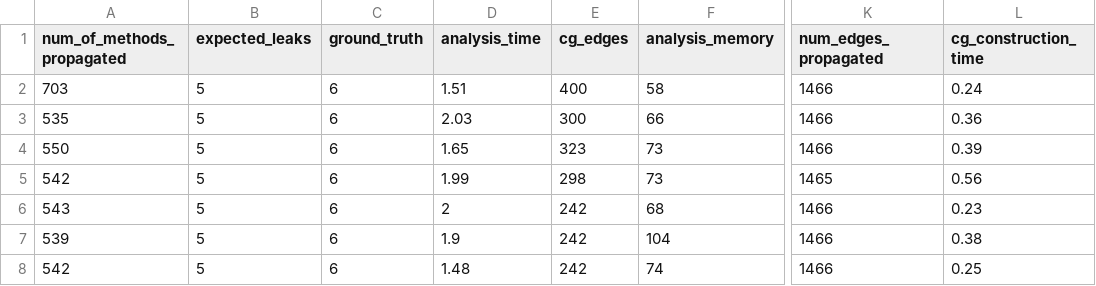
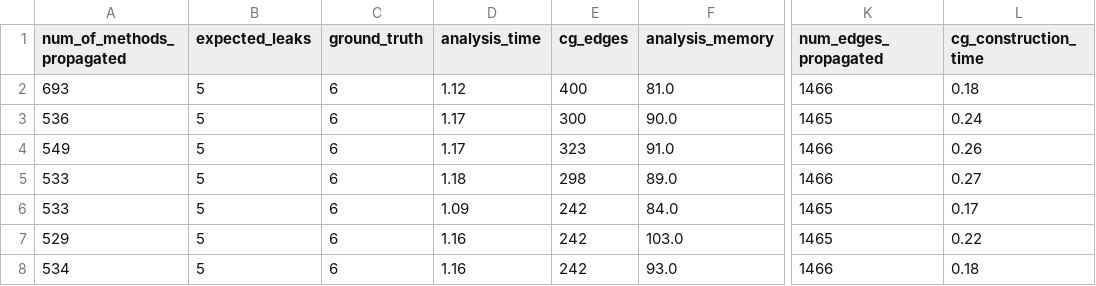
Before and after one commit to palaniappan1/Artifact, a CSV file: results/taintbench_results/sms_send_locker_qqmagic.csv, drawn as a sheet; only a part is shown, gaps mark what is left out; the diff covers the shown part only; the diff names each change by its address in the sheet, - before the commit and + after, or states it on an @@ line.

```diff
--- a/results/taintbench_results/sms_send_locker_qqmagic.csv
+++ b/results/taintbench_results/sms_send_locker_qqmagic.csv
-A2 (num_of_methods_propagated): 703
+A2 (num_of_methods_propagated): 693
-D2 (analysis_time): 1.51
+D2 (analysis_time): 1.12
-F2 (analysis_memory): 58
+F2 (analysis_memory): 81.0
-L2 (cg_construction_time): 0.24
+L2 (cg_construction_time): 0.18
-A3 (num_of_methods_propagated): 535
+A3 (num_of_methods_propagated): 536
-D3 (analysis_time): 2.03
+D3 (analysis_time): 1.17
-F3 (analysis_memory): 66
+F3 (analysis_memory): 90.0
-K3 (num_edges_propagated): 1466
+K3 (num_edges_propagated): 1465
-L3 (cg_construction_time): 0.36
+L3 (cg_construction_time): 0.24
-A4 (num_of_methods_propagated): 550
+A4 (num_of_methods_propagated): 549
-D4 (analysis_time): 1.65
+D4 (analysis_time): 1.17
-F4 (analysis_memory): 73
+F4 (analysis_memory): 91.0
-L4 (cg_construction_time): 0.39
+L4 (cg_construction_time): 0.26
-A5 (num_of_methods_propagated): 542
+A5 (num_of_methods_propagated): 533
-D5 (analysis_time): 1.99
+D5 (analysis_time): 1.18
-F5 (analysis_memory): 73
+F5 (analysis_memory): 89.0
-K5 (num_edges_propagated): 1465
+K5 (num_edges_propagated): 1466
-L5 (cg_construction_time): 0.56
+L5 (cg_construction_time): 0.27
-A6 (num_of_methods_propagated): 543
+A6 (num_of_methods_propagated): 533
-D6 (analysis_time): 2
+D6 (analysis_time): 1.09
-F6 (analysis_memory): 68
+F6 (analysis_memory): 84.0
-K6:K7 (num_edges_propagated): 1466
+K6:K7 (num_edges_propagated): 1465
-L6 (cg_construction_time): 0.23
+L6 (cg_construction_time): 0.17
-A7 (num_of_methods_propagated): 539
+A7 (num_of_methods_propagated): 529
-D7 (analysis_time): 1.9
+D7 (analysis_time): 1.16
-F7 (analysis_memory): 104
+F7 (analysis_memory): 103.0
-L7 (cg_construction_time): 0.38
+L7 (cg_construction_time): 0.22
-A8 (num_of_methods_propagated): 542
+A8 (num_of_methods_propagated): 534
-D8 (analysis_time): 1.48
+D8 (analysis_time): 1.16
-F8 (analysis_memory): 74
+F8 (analysis_memory): 93.0
-L8 (cg_construction_time): 0.25
+L8 (cg_construction_time): 0.18
```
Also changed, not shown: 116 edited cells elsewhere in this file, results/taintbench_results/beita_com_beita_contact.csv, results/taintbench_results/dsencrypt_samp.csv, 35 other files.
